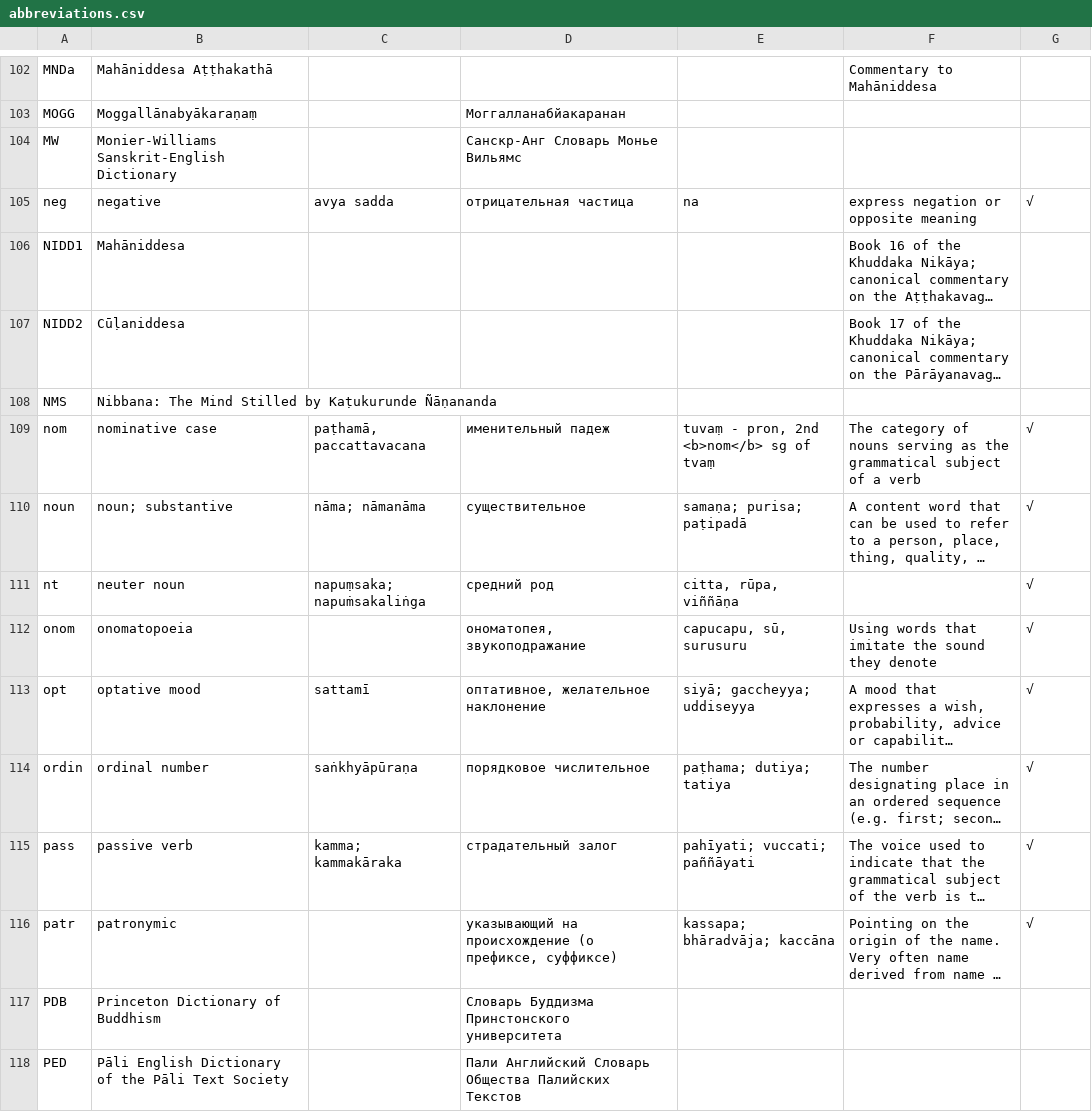
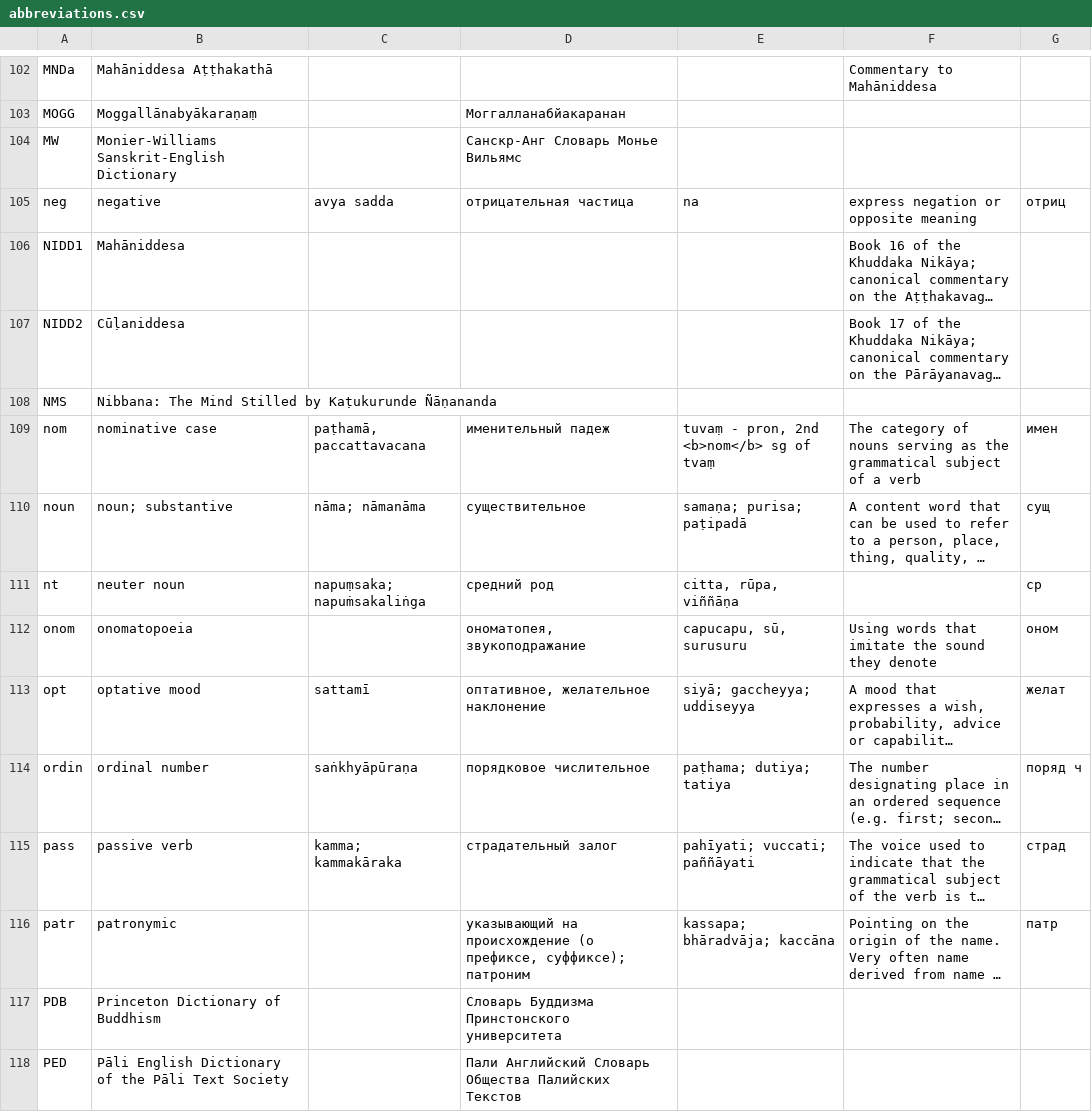
Before and after one commit to digitalpalidictionary/exporter, a CSV file: assets/abbreviations.csv, drawn as a sheet; only a part is shown, gaps mark what is left out; long unchanged cells end in …; the diff covers the shown part only; the diff names each change by its address in the sheet, - before the commit and + after, or states it on an @@ line.

```diff
--- a/assets/abbreviations.csv
+++ b/assets/abbreviations.csv
-G105: √
+G105: отриц
-G109: √
+G109: имен
-G110: √
+G110: сущ
-G111: √
+G111: ср
-G112: √
+G112: оном
-G113: √
+G113: желат
-G114: √
+G114: поряд ч
-G115: √
+G115: страд
-D116: …(о префиксе, суффиксе)
+D116: …(о префиксе, суффиксе); патроним
-G116: √
+G116: патр
```
Also changed, not shown: 76 edited cells elsewhere in this file.
